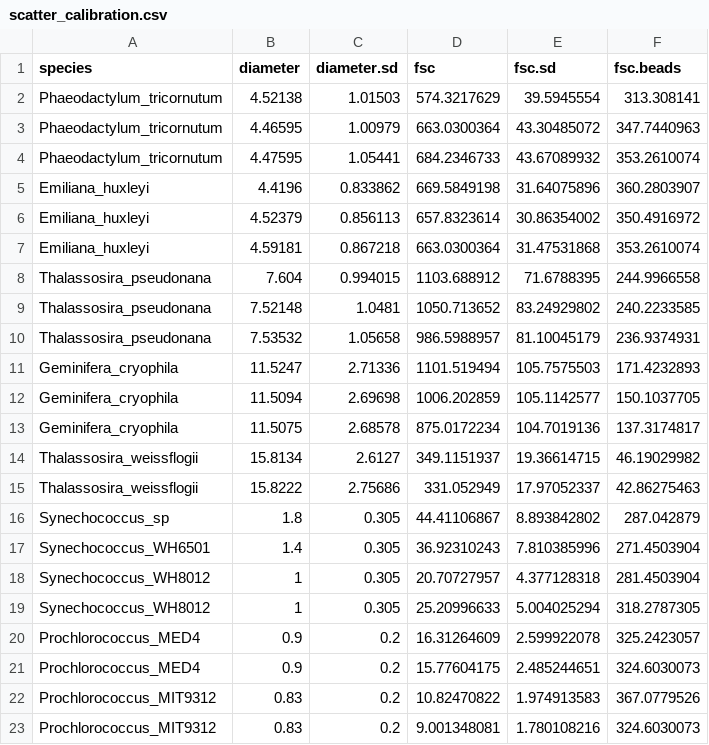
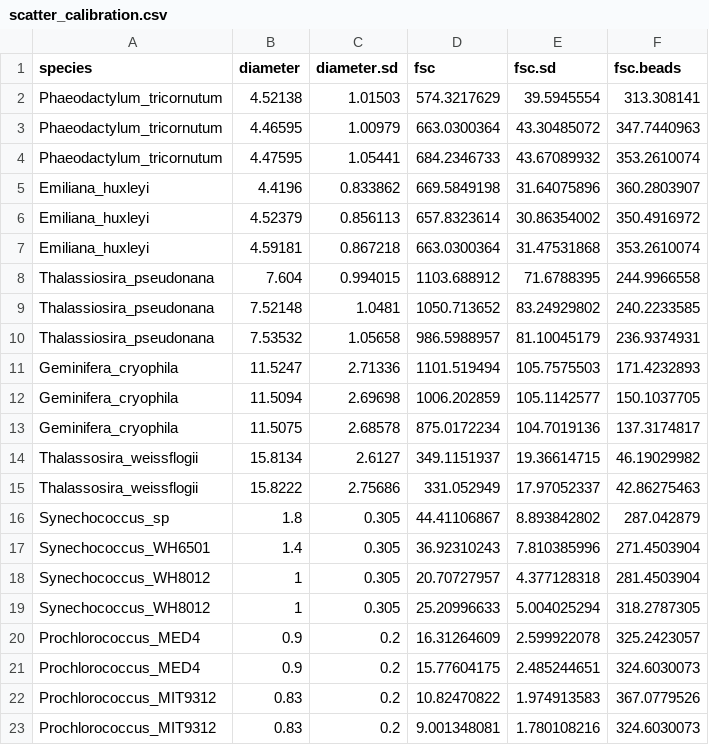
Before and after one commit to seaflow-uw/fsc-size-calibration, a CSV file: scatter_calibration.csv, drawn as a sheet.

```diff
--- a/scatter_calibration.csv
+++ b/scatter_calibration.csv
@@ -7,5 +7,5 @@ Emiliana_huxleyi,4.52379,0.856113,657.8323614,30.86354002,350.4916972
 Emiliana_huxleyi,4.59181,0.867218,663.0300364,31.47531868,353.2610074
-Thalassosira_pseudonana,7.604,0.994015,1103.688912,71.6788395,244.9966558
-Thalassosira_pseudonana,7.52148,1.0481,1050.713652,83.24929802,240.2233585
-Thalassosira_pseudonana,7.53532,1.05658,986.5988957,81.10045179,236.9374931
+Thalassiosira_pseudonana,7.604,0.994015,1103.688912,71.6788395,244.9966558
+Thalassiosira_pseudonana,7.52148,1.0481,1050.713652,83.24929802,240.2233585
+Thalassiosira_pseudonana,7.53532,1.05658,986.5988957,81.10045179,236.9374931
 Geminifera_cryophila,11.5247,2.71336,1101.519494,105.7575503,171.4232893
```
Also changed, not shown: 4 other files.
